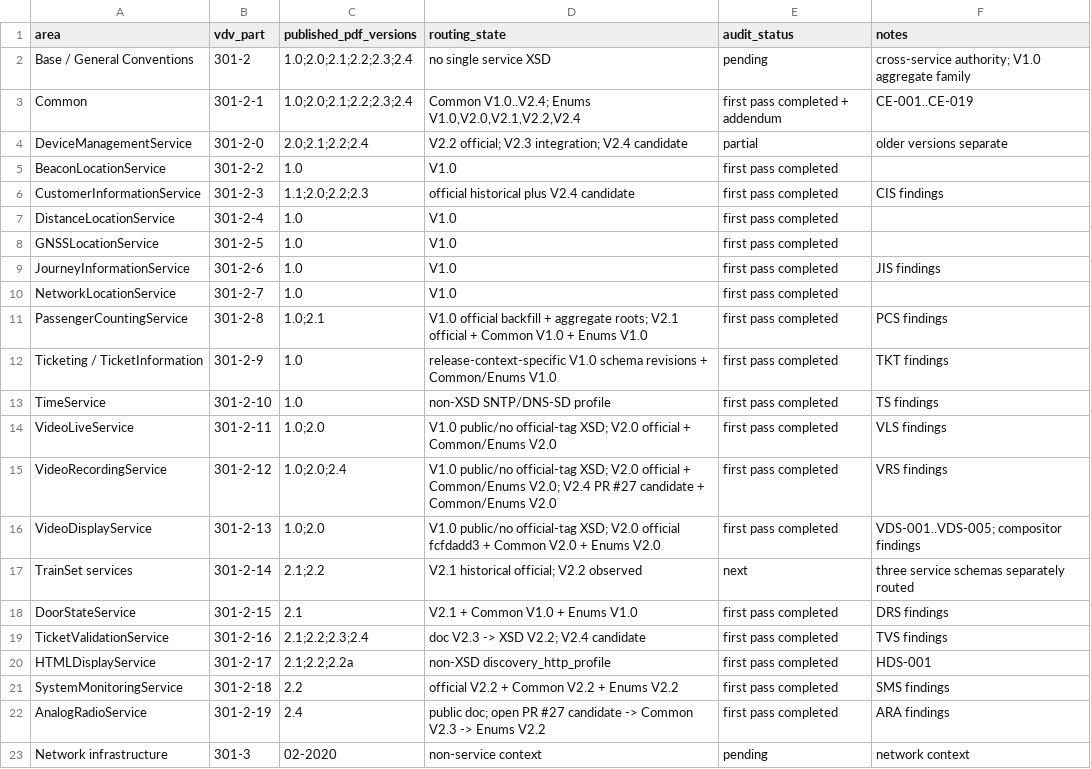
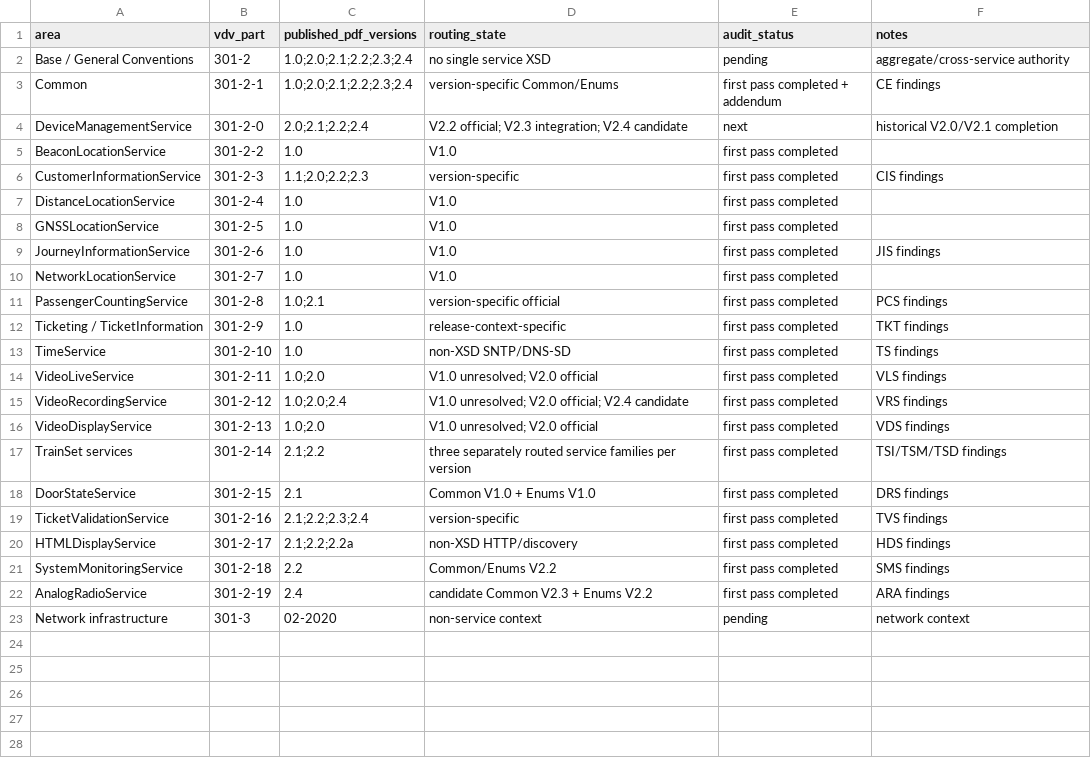
Before and after one commit to MarcLeinenDE/VDV301, a CSV file: docs/pdf_xsd_semantic_audit/generated/audit_scope_matrix.csv, drawn as a sheet.

Commit message:
Complete TrainSet services historical first pass

```diff
--- a/docs/pdf_xsd_semantic_audit/generated/audit_scope_matrix.csv
+++ b/docs/pdf_xsd_semantic_audit/generated/audit_scope_matrix.csv
@@ -1,7 +1,7 @@
 area,vdv_part,published_pdf_versions,routing_state,audit_status,notes
-Base / General Conventions,301-2,"1.0;2.0;2.1;2.2;2.3;2.4",no single service XSD,pending,"cross-service authority; V1.0 aggregate family"
-Common,301-2-1,"1.0;2.0;2.1;2.2;2.3;2.4","Common V1.0..V2.4; Enums V1.0,V2.0,V2.1,V2.2,V2.4",first pass completed + addendum,CE-001..CE-019
-DeviceManagementService,301-2-0,"2.0;2.1;2.2;2.4","V2.2 official; V2.3 integration; V2.4 candidate",partial,older versions separate
+Base / General Conventions,301-2,"1.0;2.0;2.1;2.2;2.3;2.4",no single service XSD,pending,"aggregate/cross-service authority"
+Common,301-2-1,"1.0;2.0;2.1;2.2;2.3;2.4",version-specific Common/Enums,first pass completed + addendum,CE findings
+DeviceManagementService,301-2-0,"2.0;2.1;2.2;2.4","V2.2 official; V2.3 integration; V2.4 candidate",next,"historical V2.0/V2.1 completion"
 BeaconLocationService,301-2-2,1.0,V1.0,first pass completed,
-CustomerInformationService,301-2-3,"1.1;2.0;2.2;2.3","official historical plus V2.4 candidate",first pass completed,CIS findings
+CustomerInformationService,301-2-3,"1.1;2.0;2.2;2.3",version-specific,first pass completed,CIS findings
 DistanceLocationService,301-2-4,1.0,V1.0,first pass completed,
@@ -10,14 +10,14 @@ JourneyInformationService,301-2-6,1.0,V1.0,first pass completed,JIS findings
 NetworkLocationService,301-2-7,1.0,V1.0,first pass completed,
-PassengerCountingService,301-2-8,"1.0;2.1","V1.0 official backfill + aggregate roots; V2.1 official + Common V1.0 + Enums V1.0",first pass completed,"PCS findings"
-Ticketing / TicketInformation,301-2-9,1.0,"release-context-specific V1.0 schema revisions + Common/Enums V1.0",first pass completed,"TKT findings"
-TimeService,301-2-10,1.0,"non-XSD SNTP/DNS-SD profile",first pass completed,"TS findings"
-VideoLiveService,301-2-11,"1.0;2.0","V1.0 public/no official-tag XSD; V2.0 official + Common/Enums V2.0",first pass completed,"VLS findings"
-VideoRecordingService,301-2-12,"1.0;2.0;2.4","V1.0 public/no official-tag XSD; V2.0 official + Common/Enums V2.0; V2.4 PR #27 candidate + Common/Enums V2.0",first pass completed,"VRS findings"
-VideoDisplayService,301-2-13,"1.0;2.0","V1.0 public/no official-tag XSD; V2.0 official fcfdadd3 + Common V2.0 + Enums V2.0",first pass completed,"VDS-001..VDS-005; compositor findings"
-TrainSet services,301-2-14,"2.1;2.2","V2.1 historical official; V2.2 observed",next,"three service schemas separately routed"
-DoorStateService,301-2-15,2.1,"V2.1 + Common V1.0 + Enums V1.0",first pass completed,DRS findings
-TicketValidationService,301-2-16,"2.1;2.2;2.3;2.4","doc V2.3 -> XSD V2.2; V2.4 candidate",first pass completed,TVS findings
-HTMLDisplayService,301-2-17,"2.1;2.2;2.2a",non-XSD discovery_http_profile,first pass completed,HDS-001
-SystemMonitoringService,301-2-18,2.2,"official V2.2 + Common V2.2 + Enums V2.2",first pass completed,SMS findings
-AnalogRadioService,301-2-19,2.4,"public doc; open PR #27 candidate -> Common V2.3 -> Enums V2.2",first pass completed,ARA findings
+PassengerCountingService,301-2-8,"1.0;2.1",version-specific official,first pass completed,PCS findings
+Ticketing / TicketInformation,301-2-9,1.0,release-context-specific,first pass completed,TKT findings
+TimeService,301-2-10,1.0,non-XSD SNTP/DNS-SD,first pass completed,TS findings
+VideoLiveService,301-2-11,"1.0;2.0","V1.0 unresolved; V2.0 official",first pass completed,VLS findings
+VideoRecordingService,301-2-12,"1.0;2.0;2.4","V1.0 unresolved; V2.0 official; V2.4 candidate",first pass completed,VRS findings
+VideoDisplayService,301-2-13,"1.0;2.0","V1.0 unresolved; V2.0 official",first pass completed,VDS findings
+TrainSet services,301-2-14,"2.1;2.2","three separately routed service families per version",first pass completed,"TSI/TSM/TSD findings"
+DoorStateService,301-2-15,2.1,"Common V1.0 + Enums V1.0",first pass completed,DRS findings
+TicketValidationService,301-2-16,"2.1;2.2;2.3;2.4",version-specific,first pass completed,TVS findings
+HTMLDisplayService,301-2-17,"2.1;2.2;2.2a",non-XSD HTTP/discovery,first pass completed,HDS findings
+SystemMonitoringService,301-2-18,2.2,"Common/Enums V2.2",first pass completed,SMS findings
+AnalogRadioService,301-2-19,2.4,"candidate Common V2.3 + Enums V2.2",first pass completed,ARA findings
 Network infrastructure,301-3,02-2020,non-service context,pending,network context
```
Also changed, not shown: 10 other files.
